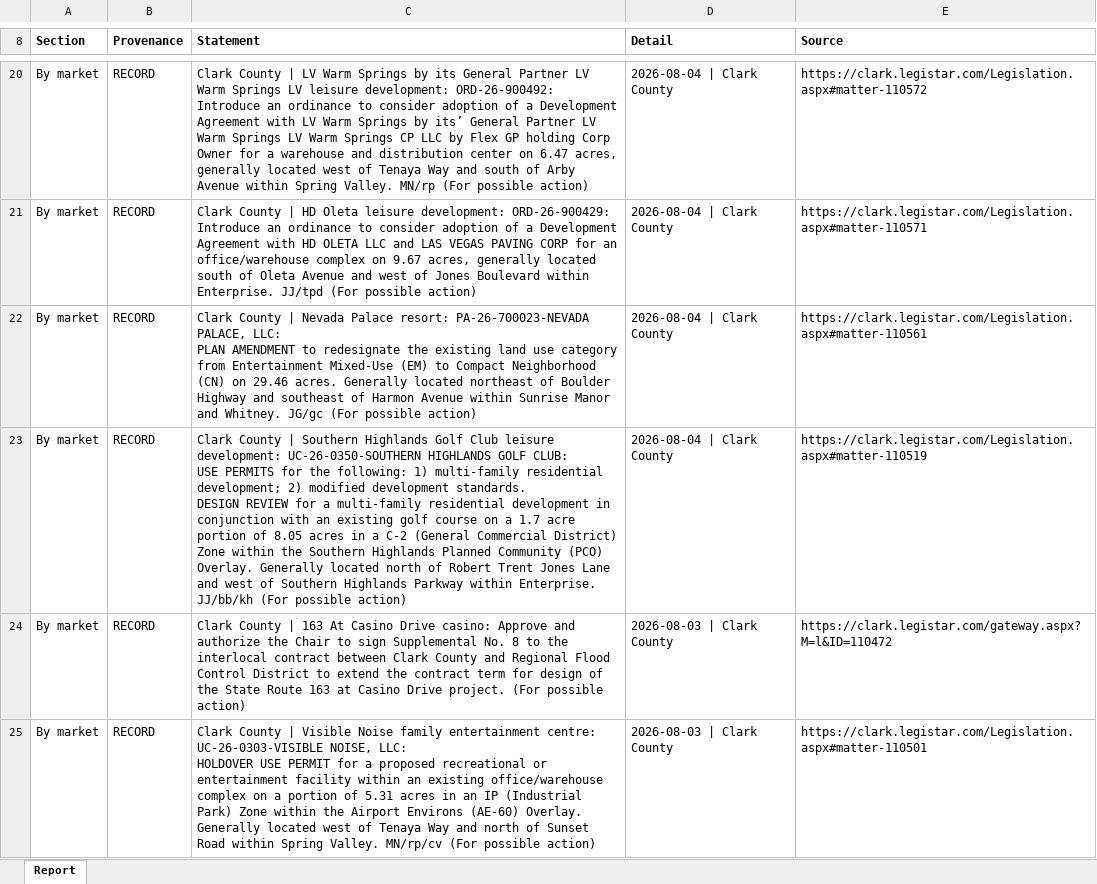
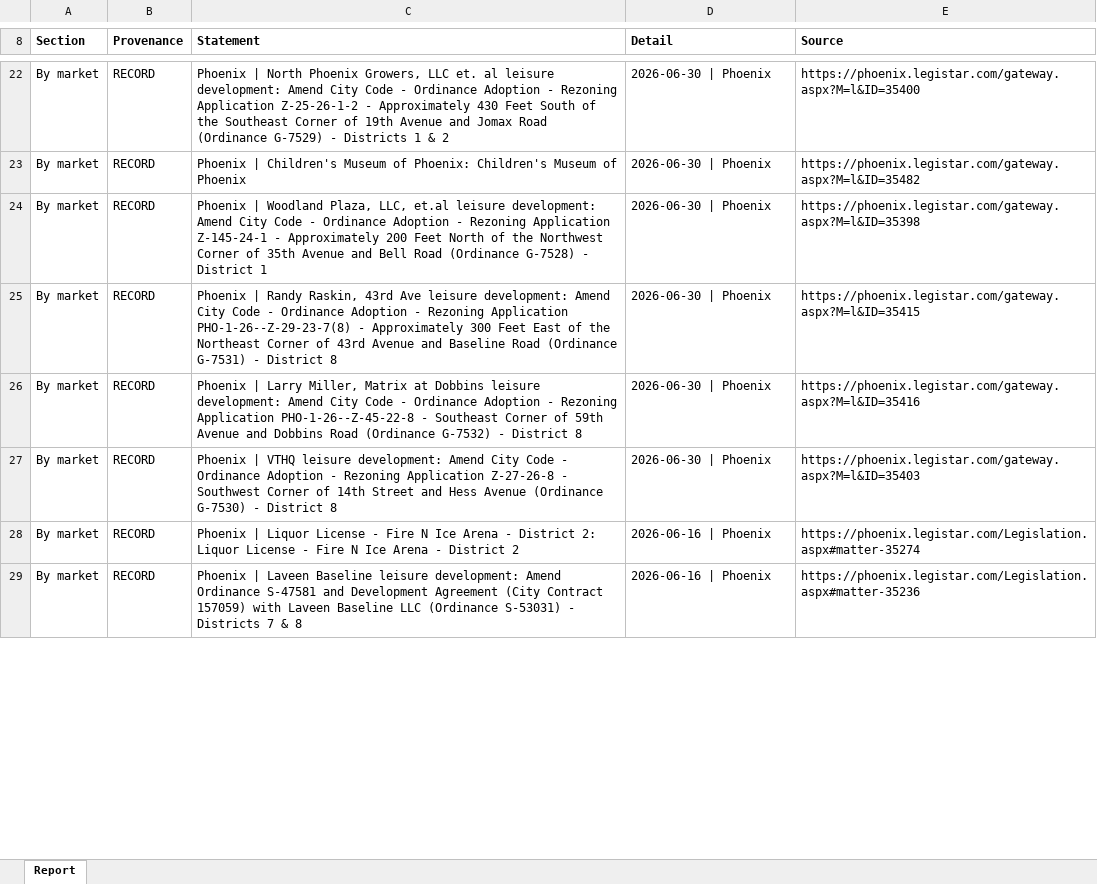
Before and after one commit to thor0417/philipkwong-agents, an Excel workbook: dashboard/e2e/shots/documents/full-report.xlsx, sheet Report, drawn as a sheet; only a part is shown, gaps mark what is left out; values as stored, in another font and other column widths than the file's, no borders; addresses are those after the commit; ↵ is a line break in a cell; the diff covers the shown part only; the diff names each change by its address in the sheet, - before the commit and + after, or states it on an @@ line.

```diff
--- a/dashboard/e2e/shots/documents/full-report.xlsx (sheet Report)
+++ b/dashboard/e2e/shots/documents/full-report.xlsx (sheet Report)
-C22 (Statement): Clark County | LV Warm Springs by its General Partner LV Warm Springs LV leisure development: ORD-26-900492: Introduce an ordinance to consider adoption of a Development Agreement with LV Warm Springs by its’ General Partner LV Warm Springs LV Warm Springs CP LLC by Flex GP holding Corp Owner for a warehouse and distribution center on 6.47 acres, generally located west of Tenaya Way and south of Arby Avenue within Spring Valley. MN/rp (For possible action)
+C22 (Statement): Phoenix | North Phoenix Growers, LLC et. al leisure development: Amend City Code - Ordinance Adoption - Rezoning Application Z-25-26-1-2 - Approximately 430 Feet South of the Southeast Corner of 19th Avenue and Jomax Road (Ordinance G-7529) - Districts 1 & 2
-D22 (Detail): 2026-08-04 | Clark County
+D22 (Detail): 2026-06-30 | Phoenix
-E22 (Source): https://clark.legistar.com/Legislation.aspx#matter-110572
+E22 (Source): https://phoenix.legistar.com/gateway.aspx?M=l&ID=35400
+row 23: By market | RECORD | Phoenix | Children's Museum of Phoenix: Children's Museum of Phoenix | 2026-06-30 | Phoenix | https://phoenix.legistar.com/gateway.aspx?M=l&ID=35482
-C24 (Statement): Clark County | HD Oleta leisure development: ORD-26-900429: Introduce an ordinance to consider adoption of a Development Agreement with HD OLETA LLC and LAS VEGAS PAVING CORP for an office/warehouse complex on 9.67 acres, generally located south of Oleta Avenue and west of Jones Boulevard within Enterprise. JJ/tpd (For possible action)
+C24 (Statement): Phoenix | Woodland Plaza, LLC, et.al leisure development: Amend City Code - Ordinance Adoption - Rezoning Application Z-145-24-1 - Approximately 200 Feet North of the Northwest Corner of 35th Avenue and Bell Road (Ordinance G-7528) - District 1
-D24:D26 (Detail): 2026-08-04 | Clark County
+D24:D26 (Detail): 2026-06-30 | Phoenix
-E24 (Source): https://clark.legistar.com/Legislation.aspx#matter-110571
+E24 (Source): https://phoenix.legistar.com/gateway.aspx?M=l&ID=35398
-C25 (Statement): Clark County | Nevada Palace resort: PA-26-700023-NEVADA PALACE, LLC: ↵ PLAN AMENDMENT to redesignate the existing land use category from Entertainment Mixed-Use (EM) to Compact Neighborhood (CN) on 29.46 acres. Generally located northeast of Boulder Highway and southeast of Harmon Avenue within Sunrise Manor and Whitney. JG/gc (For possible action)
+C25 (Statement): Phoenix | Randy Raskin, 43rd Ave leisure development: Amend City Code - Ordinance Adoption - Rezoning Application PHO-1-26--Z-29-23-7(8) - Approximately 300 Feet East of the Northeast Corner of 43rd Avenue and Baseline Road (Ordinance G-7531) - District 8
-E25 (Source): https://clark.legistar.com/Legislation.aspx#matter-110561
+E25 (Source): https://phoenix.legistar.com/gateway.aspx?M=l&ID=35415
-C26 (Statement): Clark County | Southern Highlands Golf Club leisure development: UC-26-0350-SOUTHERN HIGHLANDS GOLF CLUB: ↵ USE PERMITS for the following: 1) multi-family residential development; 2) modified development standards. ↵ DESIGN REVIEW for a multi-family residential development in conjunction with an existing golf course on a 1.7 acre portion of 8.05 acres in a C-2 (General Commercial District) Zone within the Southern Highlands Planned Community (PCO) Overlay. Generally located north of Robert Trent Jones Lane and west of Southern Highlands Parkway within Enterprise. JJ/bb/kh (For possible action)
+C26 (Statement): Phoenix | Larry Miller, Matrix at Dobbins leisure development: Amend City Code - Ordinance Adoption - Rezoning Application PHO-1-26--Z-45-22-8 - Southeast Corner of 59th Avenue and Dobbins Road (Ordinance G-7532) - District 8
-E26 (Source): https://clark.legistar.com/Legislation.aspx#matter-110519
+E26 (Source): https://phoenix.legistar.com/gateway.aspx?M=l&ID=35416
-C27 (Statement): Clark County | 163 At Casino Drive casino: Approve and authorize the Chair to sign Supplemental No. 8 to the interlocal contract between Clark County and Regional Flood Control District to extend the contract term for design of the State Route 163 at Casino Drive project. (For possible action)
+C27 (Statement): Phoenix | VTHQ leisure development: Amend City Code - Ordinance Adoption - Rezoning Application Z-27-26-8 - Southwest Corner of 14th Street and Hess Avenue (Ordinance G-7530) - District 8
-D27 (Detail): 2026-08-03 | Clark County
+D27 (Detail): 2026-06-30 | Phoenix
-E27 (Source): https://clark.legistar.com/gateway.aspx?M=l&ID=110472
+E27 (Source): https://phoenix.legistar.com/gateway.aspx?M=l&ID=35403
+row 28: By market | RECORD | Phoenix | Liquor License - Fire N Ice Arena - District 2: Liquor License - Fire N Ice Arena - District 2 | 2026-06-16 | Phoenix | https://phoenix.legistar.com/Legislation.aspx#matter-35274
-C29 (Statement): Clark County | Visible Noise family entertainment centre: UC-26-0303-VISIBLE NOISE, LLC: ↵ HOLDOVER USE PERMIT for a proposed recreational or entertainment facility within an existing office/warehouse complex on a portion of 5.31 acres in an IP (Industrial Park) Zone within the Airport Environs (AE-60) Overlay. Generally located west of Tenaya Way and north of Sunset Road within Spring Valley. MN/rp/cv (For possible action)
+C29 (Statement): Phoenix | Laveen Baseline leisure development: Amend Ordinance S-47581 and Development Agreement (City Contract 157059) with Laveen Baseline LLC (Ordinance S-53031) - Districts 7 & 8
-D29 (Detail): 2026-08-03 | Clark County
+D29 (Detail): 2026-06-16 | Phoenix
-E29 (Source): https://clark.legistar.com/Legislation.aspx#matter-110501
+E29 (Source): https://phoenix.legistar.com/Legislation.aspx#matter-35236
```
Also changed, not shown: 5 added rows, 18 removed rows and 78 edited cells elsewhere in this sheet, 15 other files.
